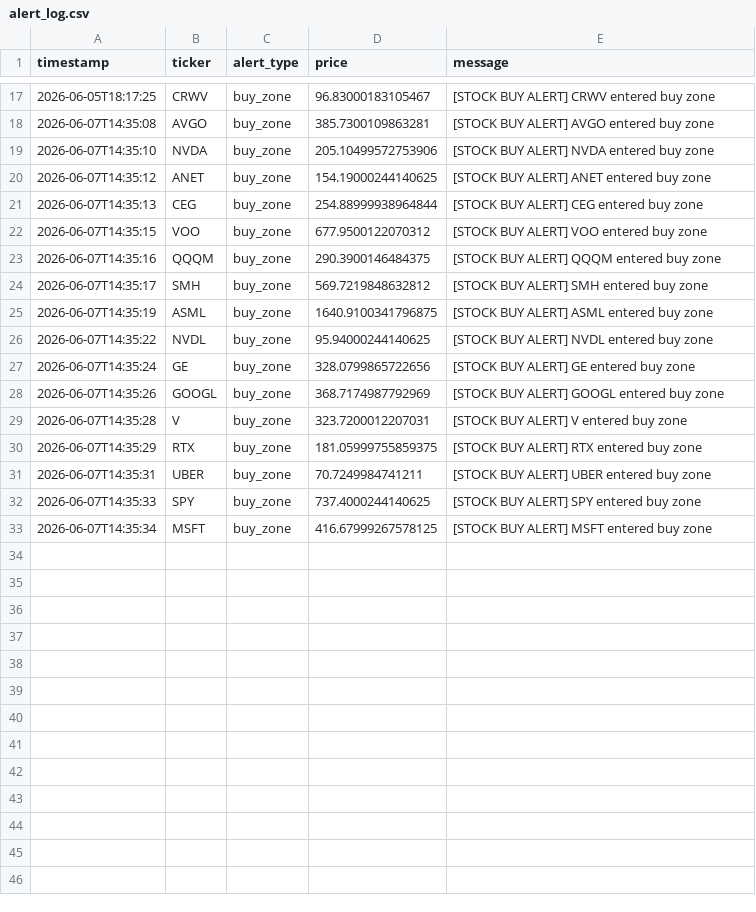
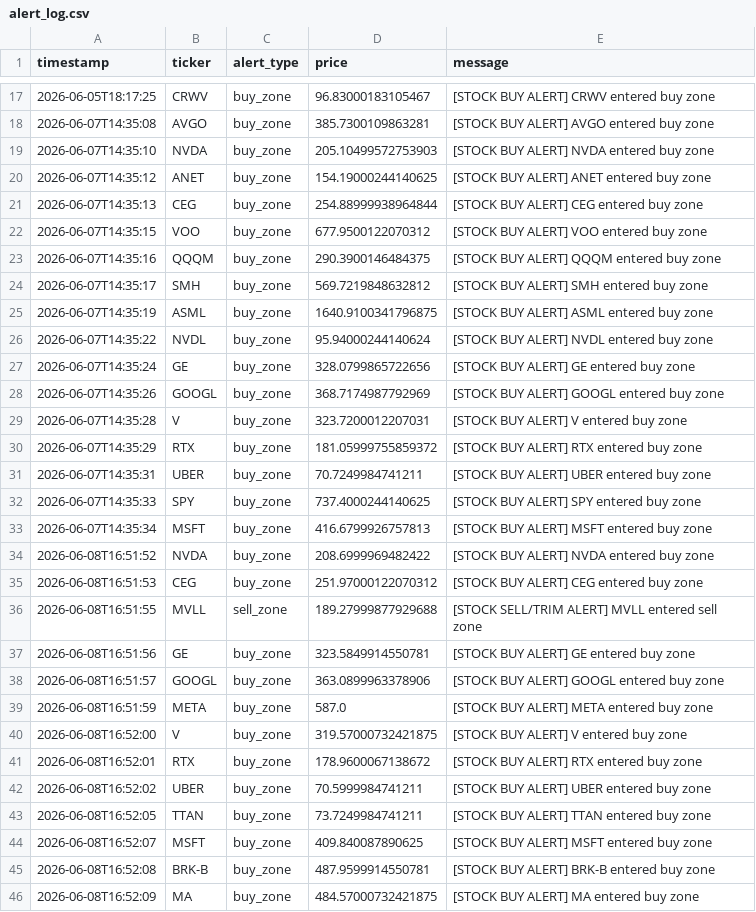
Before and after one commit to songzhixiao82-spec/StockWatchlistBot, a CSV file: data/alert_log.csv, drawn as a sheet; only a part is shown, gaps mark what is left out.

```diff
--- a/data/alert_log.csv
+++ b/data/alert_log.csv
@@ -18,3 +18,3 @@ timestamp,ticker,alert_type,price,message
 2026-06-07T14:35:08,AVGO,buy_zone,385.7300109863281,[STOCK BUY ALERT] AVGO entered buy zone
-2026-06-07T14:35:10,NVDA,buy_zone,205.10499572753906,[STOCK BUY ALERT] NVDA entered buy zone
+2026-06-07T14:35:10,NVDA,buy_zone,205.10499572753903,[STOCK BUY ALERT] NVDA entered buy zone
 2026-06-07T14:35:12,ANET,buy_zone,154.19000244140625,[STOCK BUY ALERT] ANET entered buy zone
@@ -25,3 +25,3 @@ timestamp,ticker,alert_type,price,message
 2026-06-07T14:35:19,ASML,buy_zone,1640.9100341796875,[STOCK BUY ALERT] ASML entered buy zone
-2026-06-07T14:35:22,NVDL,buy_zone,95.94000244140625,[STOCK BUY ALERT] NVDL entered buy zone
+2026-06-07T14:35:22,NVDL,buy_zone,95.94000244140624,[STOCK BUY ALERT] NVDL entered buy zone
 2026-06-07T14:35:24,GE,buy_zone,328.0799865722656,[STOCK BUY ALERT] GE entered buy zone
@@ -29,5 +29,18 @@ timestamp,ticker,alert_type,price,message
 2026-06-07T14:35:28,V,buy_zone,323.7200012207031,[STOCK BUY ALERT] V entered buy zone
-2026-06-07T14:35:29,RTX,buy_zone,181.05999755859375,[STOCK BUY ALERT] RTX entered buy zone
+2026-06-07T14:35:29,RTX,buy_zone,181.05999755859372,[STOCK BUY ALERT] RTX entered buy zone
 2026-06-07T14:35:31,UBER,buy_zone,70.7249984741211,[STOCK BUY ALERT] UBER entered buy zone
 2026-06-07T14:35:33,SPY,buy_zone,737.4000244140625,[STOCK BUY ALERT] SPY entered buy zone
-2026-06-07T14:35:34,MSFT,buy_zone,416.67999267578125,[STOCK BUY ALERT] MSFT entered buy zone
+2026-06-07T14:35:34,MSFT,buy_zone,416.6799926757813,[STOCK BUY ALERT] MSFT entered buy zone
+2026-06-08T16:51:52,NVDA,buy_zone,208.6999969482422,[STOCK BUY ALERT] NVDA entered buy zone
+2026-06-08T16:51:53,CEG,buy_zone,251.97000122070312,[STOCK BUY ALERT] CEG entered buy zone
+2026-06-08T16:51:55,MVLL,sell_zone,189.27999877929688,[STOCK SELL/TRIM ALERT] MVLL entered sell zone
+2026-06-08T16:51:56,GE,buy_zone,323.5849914550781,[STOCK BUY ALERT] GE entered buy zone
+2026-06-08T16:51:57,GOOGL,buy_zone,363.0899963378906,[STOCK BUY ALERT] GOOGL entered buy zone
+2026-06-08T16:51:59,META,buy_zone,587.0,[STOCK BUY ALERT] META entered buy zone
+2026-06-08T16:52:00,V,buy_zone,319.57000732421875,[STOCK BUY ALERT] V entered buy zone
+2026-06-08T16:52:01,RTX,buy_zone,178.9600067138672,[STOCK BUY ALERT] RTX entered buy zone
+2026-06-08T16:52:02,UBER,buy_zone,70.5999984741211,[STOCK BUY ALERT] UBER entered buy zone
+2026-06-08T16:52:05,TTAN,buy_zone,73.7249984741211,[STOCK BUY ALERT] TTAN entered buy zone
+2026-06-08T16:52:07,MSFT,buy_zone,409.840087890625,[STOCK BUY ALERT] MSFT entered buy zone
+2026-06-08T16:52:08,BRK-B,buy_zone,487.9599914550781,[STOCK BUY ALERT] BRK-B entered buy zone
+2026-06-08T16:52:09,MA,buy_zone,484.57000732421875,[STOCK BUY ALERT] MA entered buy zone
```
